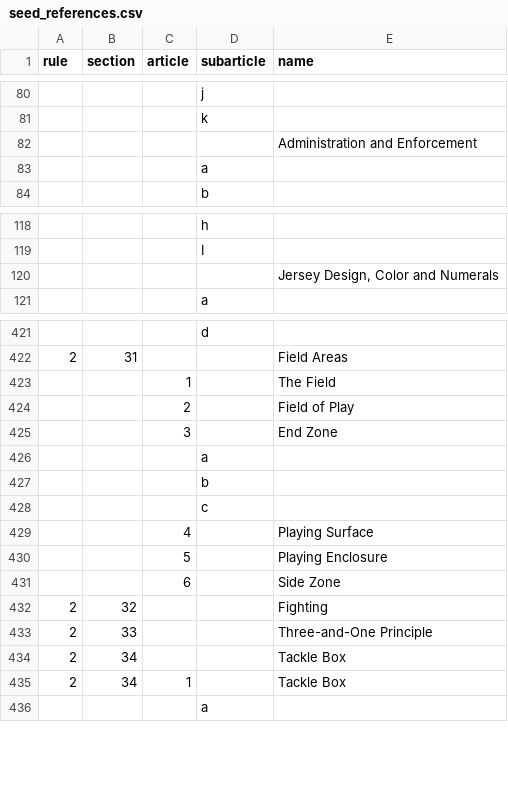
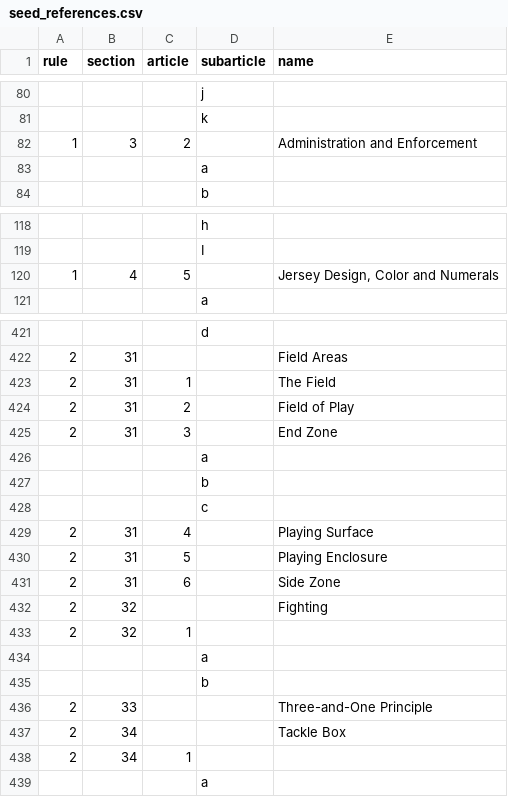
Before and after one commit to tyler-wadekamper/ref-network, a CSV file: db/seeds/seed_references.csv, drawn as a sheet; only a part is shown, gaps mark what is left out; the diff covers the shown part only.

Commit message:
Edit seed script to properly generate each reference. Fix errors in the reference seed file.

```diff
--- a/db/seeds/seed_references.csv
+++ b/db/seeds/seed_references.csv
@@ -81,3 +81,3 @@ rule,section,article,subarticle,name
 ,,,k,
-,,,,Administration and Enforcement
+1,3,2,,Administration and Enforcement
 ,,,a,
@@ -119,3 +119,3 @@ rule,section,article,subarticle,name
 ,,,I,
-,,,,"Jersey Design, Color and Numerals"
+1,4,5,,"Jersey Design, Color and Numerals"
 ,,,a,
@@ -422,5 +422,5 @@ rule,section,article,subarticle,name
 2,31,,,Field Areas
-,,1,,The Field
-,,2,,Field of Play
-,,3,,End Zone
+2,31,1,,The Field
+2,31,2,,Field of Play
+2,31,3,,End Zone
 ,,,a,
@@ -428,9 +428,12 @@ rule,section,article,subarticle,name
 ,,,c,
-,,4,,Playing Surface
-,,5,,Playing Enclosure
-,,6,,Side Zone
+2,31,4,,Playing Surface
+2,31,5,,Playing Enclosure
+2,31,6,,Side Zone
 2,32,,,Fighting
+2,32,1,,
+,,,a,
+,,,b,
 2,33,,,Three-and-One Principle
 2,34,,,Tackle Box
-2,34,1,,Tackle Box
+2,34,1,,
 ,,,a,
```
Also changed, not shown: 8 edited cells elsewhere in this file, 1 other file.
